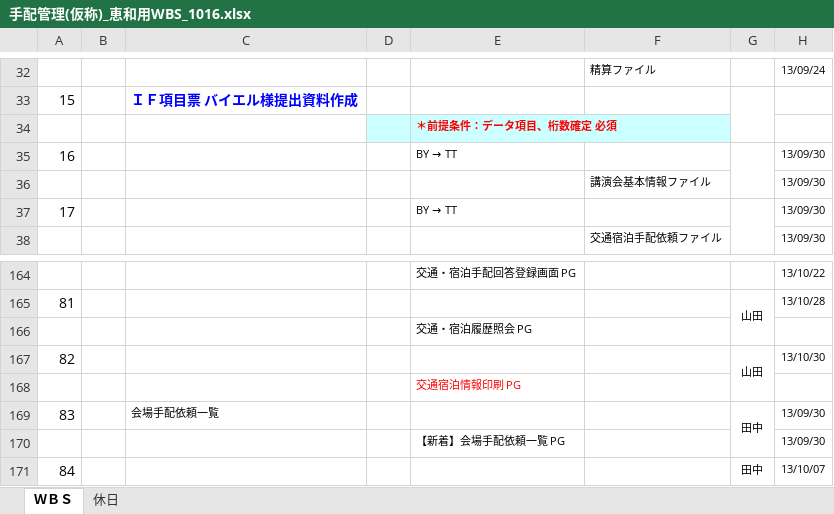
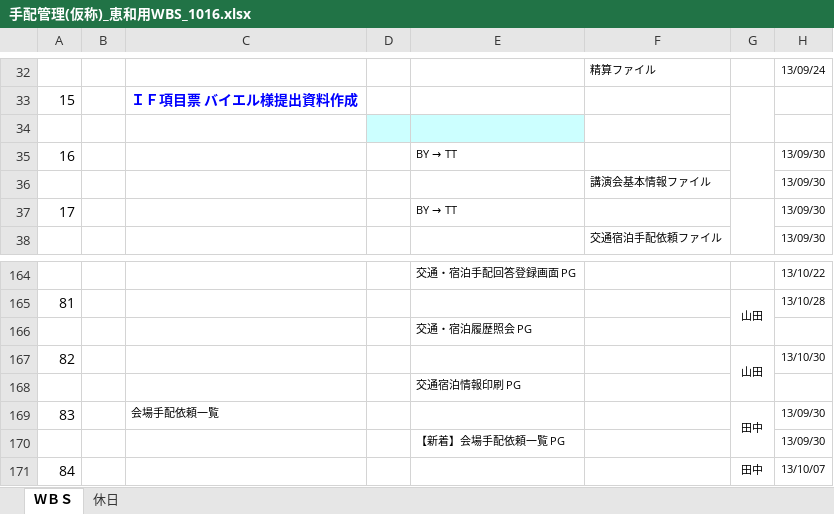
Before and after one commit to MakoYamada/pj_monolith, an Excel workbook: 42 スケジュール/手配管理(仮称)_恵和用WBS_1016.xlsx, sheet ＷＢＳ, drawn as a sheet; only a part is shown, gaps mark what is left out; values as stored, in another font and other column widths than the file's, no borders; conditional formats not drawn; the diff covers the shown part only; the diff names each change by its address in the sheet, - before the commit and + after, or states it on an @@ line.

```diff
--- a/42 スケジュール/手配管理(仮称)_恵和用WBS_1016.xlsx (sheet ＷＢＳ)
+++ b/42 スケジュール/手配管理(仮称)_恵和用WBS_1016.xlsx (sheet ＷＢＳ)
-E34: ＊前提条件：データ項目、桁数確定 必須
+E34: (empty)
-E168 text colour: #FF0000
+E168 text colour: black
```
Also changed, not shown: 2 added rows, 1 edited cell, cell formats and row numbers in column A elsewhere in this sheet, formulas that keep their value.
